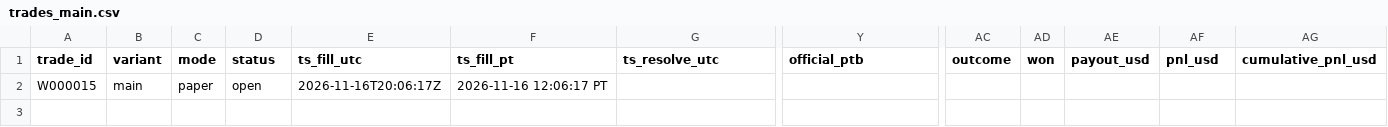
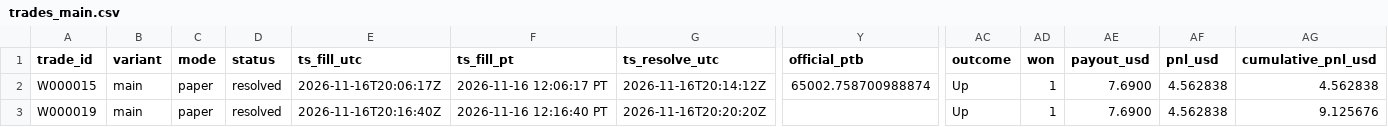
Before and after one commit to michaeldeuchar-dotcom/btc5m-paper-bot, a CSV file: data/week1/trades_main.csv, drawn as a sheet; only a part is shown, gaps mark what is left out; rows hold the shown columns only; the diff names each change by its address in the sheet, - before the commit and + after, or states it on an @@ line.

```diff
--- a/data/week1/trades_main.csv
+++ b/data/week1/trades_main.csv
-D2 (status): open
+D2 (status): resolved
-G2 (ts_resolve_utc): (empty)
+G2 (ts_resolve_utc): 2026-11-16T20:14:12Z
-Y2 (official_ptb): (empty)
+Y2 (official_ptb): 65002.758700988874
-AC2 (outcome): (empty)
+AC2 (outcome): Up
-AD2 (won): (empty)
+AD2 (won): 1
-AE2 (payout_usd): (empty)
+AE2 (payout_usd): 7.6900
-AF2 (pnl_usd): (empty)
+AF2 (pnl_usd): 4.562838
-AG2 (cumulative_pnl_usd): (empty)
+AG2 (cumulative_pnl_usd): 4.562838
+row 3: W000019 | main | paper | resolved | 2026-11-16T20:16:40Z | 2026-11-16 12:16:40 PT | 2026-11-16T20:20:20Z |  | Up | 1 | 7.6900 | 4.562838 | 9.125676
```
Also changed, not shown: data/week1/trades_blend_wide.csv, data/week1/trades_legacy_fixed.csv, 9 other files.
